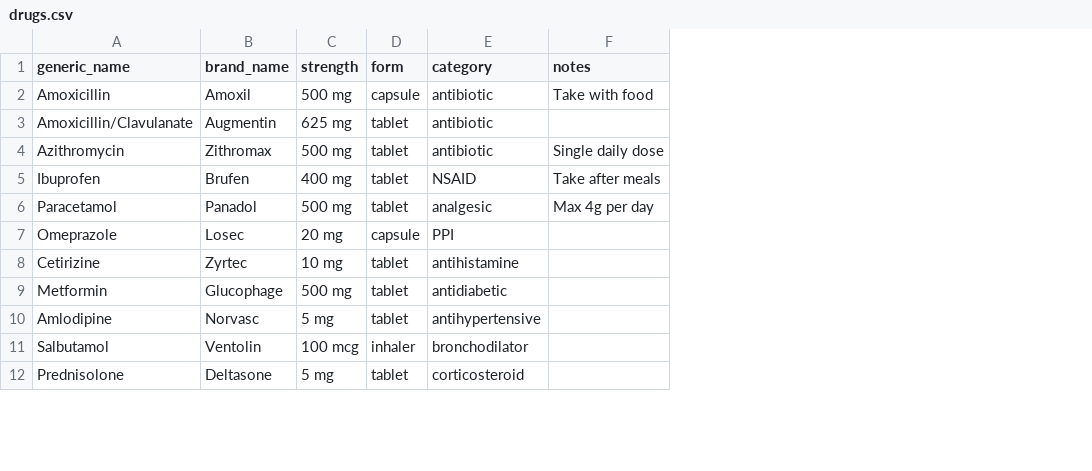
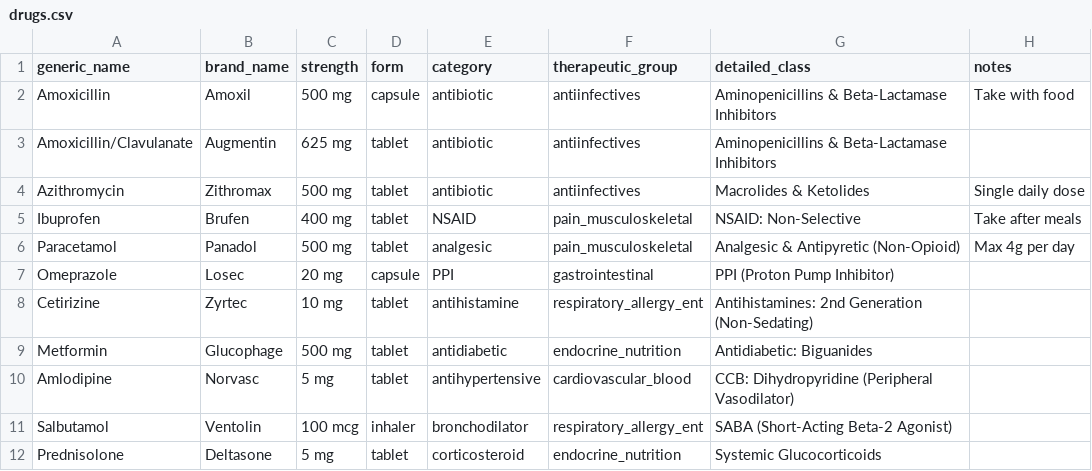
Before and after one commit to ahmedinternist/rx-prescription, a CSV file: data/drugs.csv, drawn as a sheet; only a part is shown; the diff names each change by its address in the sheet, - before the commit and + after, or states it on an @@ line.

Commit message:
Update drug database and spec file

```diff
--- a/data/drugs.csv
+++ b/data/drugs.csv
+column F (therapeutic_group), rows 2-12: antiinfectives | antiinfectives | antiinfectives | pain_musculoskeletal | pain_musculoskeletal | gastrointestinal | respiratory_allergy_ent | endocrine_nutrition | cardiovascular_blood | respiratory_allergy_ent | endocrine_nutrition
+column G (detailed_class), rows 2-12: Aminopenicillins & Beta-Lactamase Inhibitors | Aminopenicillins & Beta-Lactamase Inhibitors | Macrolides & Ketolides | NSAID: Non-Selective | Analgesic & Antipyretic (Non-Opioid) | PPI (Proton Pump Inhibitor) | Antihistamines: 2nd Generation (Non-Sedating) | Antidiabetic: Biguanides | CCB: Dihydropyridine (Peripheral Vasodilator) | SABA (Short-Acting Beta-2 Agonist) | Systemic Glucocorticoids
```
